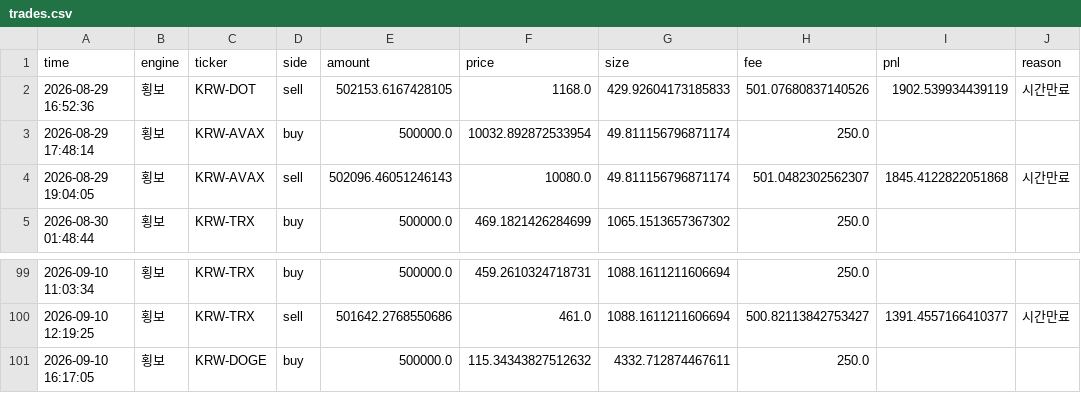
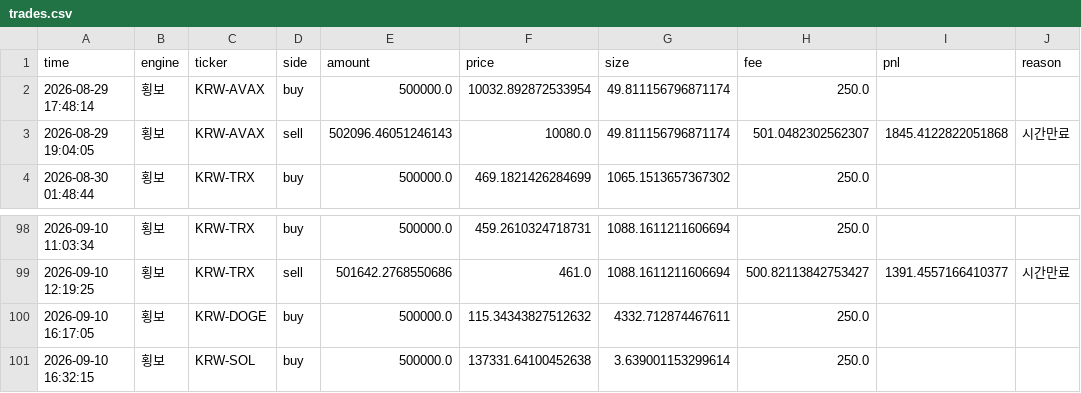
Before and after one commit to reoh97/SuperPro, a CSV file: reports/trades.csv, drawn as a sheet; only a part is shown, gaps mark what is left out.

```diff
--- a/reports/trades.csv
+++ b/reports/trades.csv
@@ -1,3 +1,2 @@
 time,engine,ticker,side,amount,price,size,fee,pnl,reason
-2026-08-29 16:52:36,횡보,KRW-DOT,sell,502153.6167428105,1168.0,429.92604173185833,501.07680837140526,1902.539934439119,시간만료
 2026-08-29 17:48:14,횡보,KRW-AVAX,buy,500000.0,10032.892872533954,49.811156796871174,250.0,,
@@ -101 +100,2 @@ time,engine,ticker,side,amount,price,size,fee,pnl,reason
 2026-09-10 16:17:05,횡보,KRW-DOGE,buy,500000.0,115.34343827512632,4332.712874467611,250.0,,
+2026-09-10 16:32:15,횡보,KRW-SOL,buy,500000.0,137331.64100452638,3.639001153299614,250.0,,
```
Also changed, not shown: 1 other file.
